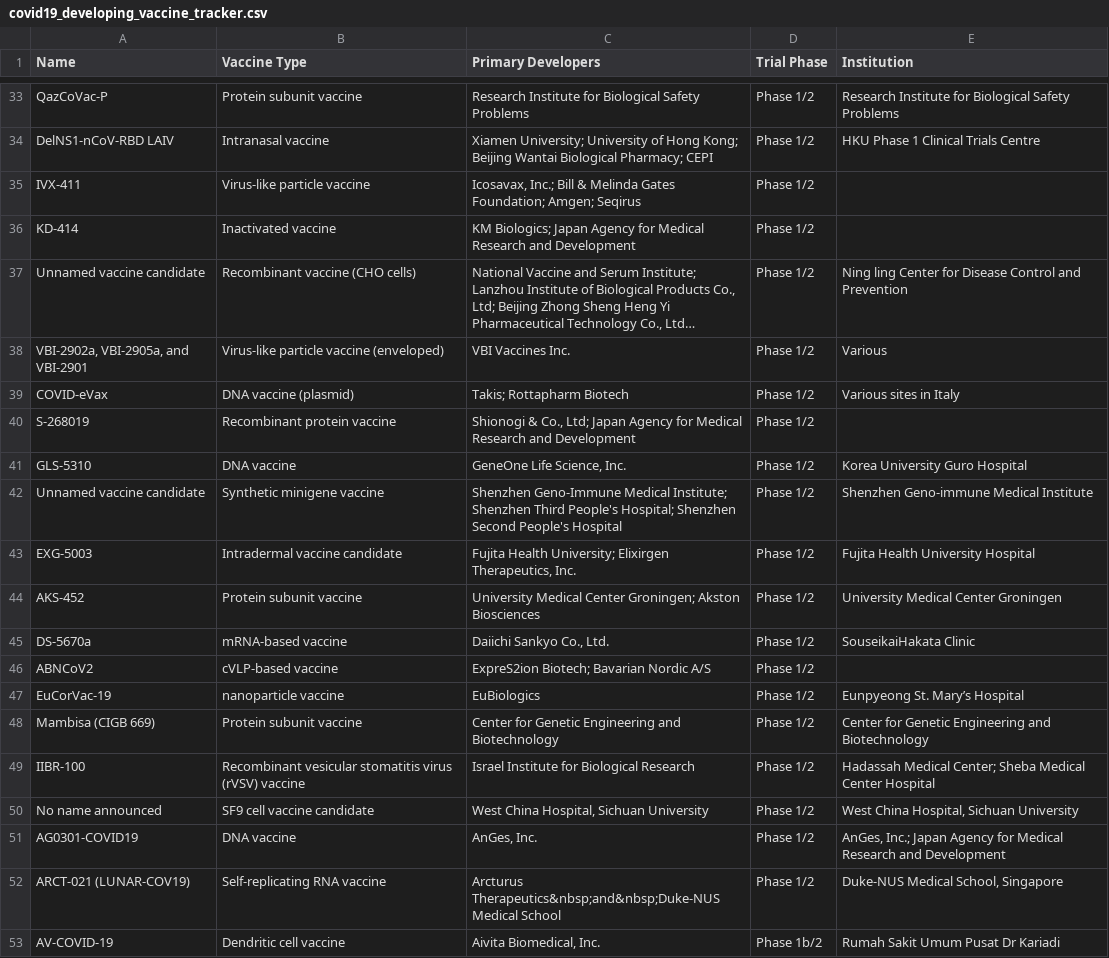
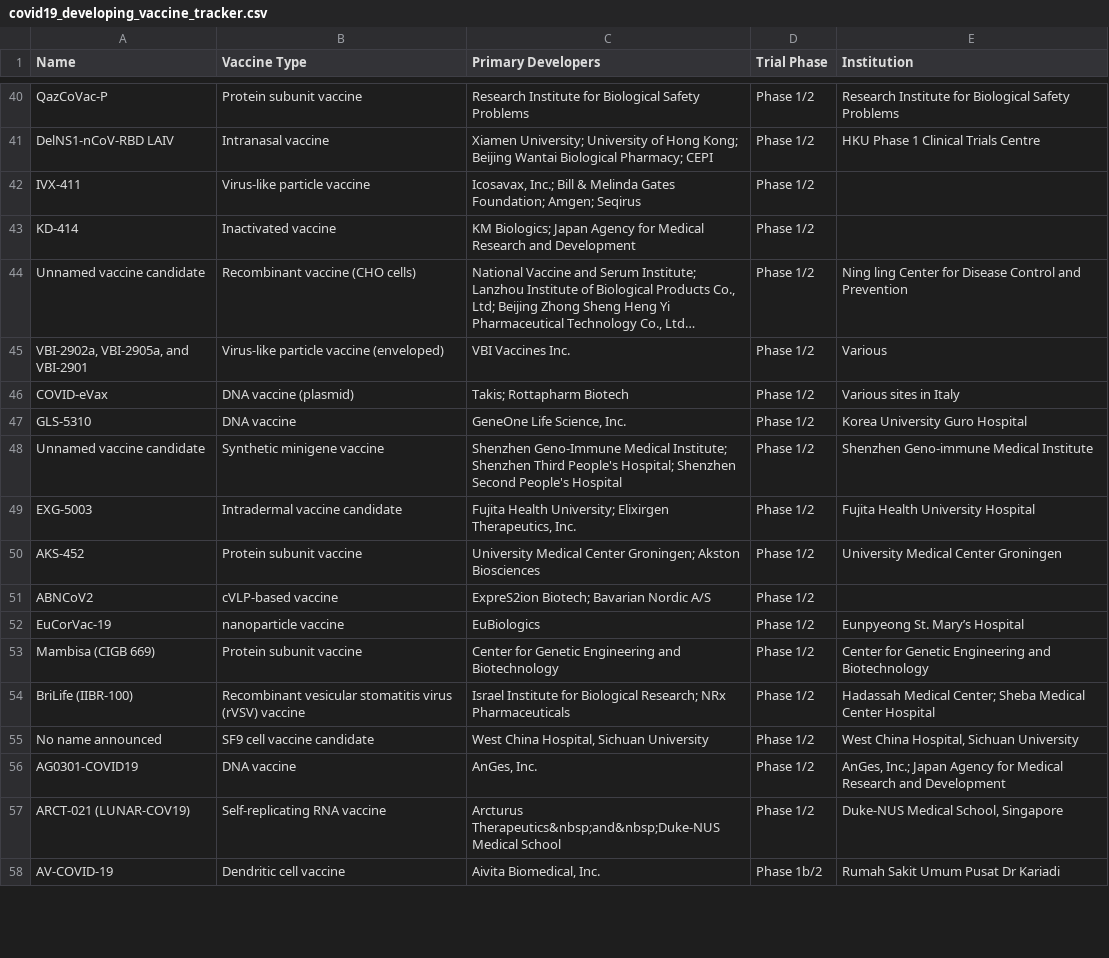
Before and after one commit to joniliu/kitsage-db, a CSV file: covid19_developing_vaccine_tracker.csv, drawn as a sheet; only a part is shown, gaps mark what is left out; long unchanged cells end in …; removed rows and columns are numbered as before the commit, all else as after; the diff covers the shown part only; the diff names each change by its address in the sheet, - before the commit and + after, or states it on an @@ line.

Commit message:
Updated as of 20 Feb 2022

```diff
--- a/covid19_developing_vaccine_tracker.csv
+++ b/covid19_developing_vaccine_tracker.csv
-row 40: S-268019 | Recombinant protein vaccine | Shionogi & Co., Ltd; Japan Agency for Medical Research and Development | Phase 1/2
-row 45: DS-5670a | mRNA-based vaccine | Daiichi Sankyo Co., Ltd. | Phase 1/2 | SouseikaiHakata Clinic
-A54 (Name): IIBR-100
+A54 (Name): BriLife (IIBR-100)
-C54 (Primary Developers): …for Biological Research
+C54 (Primary Developers): …for Biological Research; NRx Pharmaceuticals
```
Also changed, not shown: 12 added rows, 7 removed rows and 3 edited cells elsewhere in this file.
